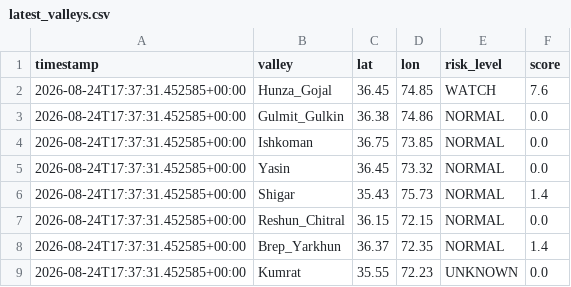
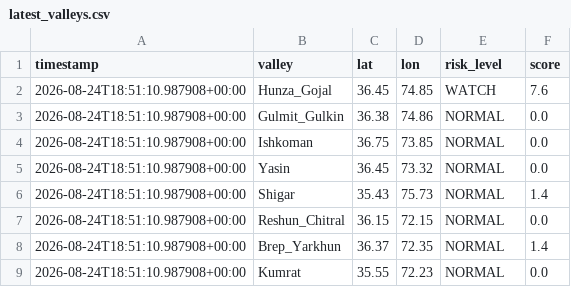
Before and after one commit to mirkhanzai/glacial-risk-watch-pakistan, a CSV file: data/latest_valleys.csv, drawn as a sheet.

```diff
--- a/data/latest_valleys.csv
+++ b/data/latest_valleys.csv
@@ -1,9 +1,9 @@
 timestamp,valley,lat,lon,risk_level,score
-2026-08-24T17:37:31.452585+00:00,Hunza_Gojal,36.45,74.85,WATCH,7.6
-2026-08-24T17:37:31.452585+00:00,Gulmit_Gulkin,36.38,74.86,NORMAL,0.0
-2026-08-24T17:37:31.452585+00:00,Ishkoman,36.75,73.85,NORMAL,0.0
-2026-08-24T17:37:31.452585+00:00,Yasin,36.45,73.32,NORMAL,0.0
-2026-08-24T17:37:31.452585+00:00,Shigar,35.43,75.73,NORMAL,1.4
-2026-08-24T17:37:31.452585+00:00,Reshun_Chitral,36.15,72.15,NORMAL,0.0
-2026-08-24T17:37:31.452585+00:00,Brep_Yarkhun,36.37,72.35,NORMAL,1.4
-2026-08-24T17:37:31.452585+00:00,Kumrat,35.55,72.23,UNKNOWN,0.0
+2026-08-24T18:51:10.987908+00:00,Hunza_Gojal,36.45,74.85,WATCH,7.6
+2026-08-24T18:51:10.987908+00:00,Gulmit_Gulkin,36.38,74.86,NORMAL,0.0
+2026-08-24T18:51:10.987908+00:00,Ishkoman,36.75,73.85,NORMAL,0.0
+2026-08-24T18:51:10.987908+00:00,Yasin,36.45,73.32,NORMAL,0.0
+2026-08-24T18:51:10.987908+00:00,Shigar,35.43,75.73,NORMAL,1.4
+2026-08-24T18:51:10.987908+00:00,Reshun_Chitral,36.15,72.15,NORMAL,0.0
+2026-08-24T18:51:10.987908+00:00,Brep_Yarkhun,36.37,72.35,NORMAL,1.4
+2026-08-24T18:51:10.987908+00:00,Kumrat,35.55,72.23,NORMAL,0.0
```
Also changed, not shown: data/history.csv, 1 other file.
